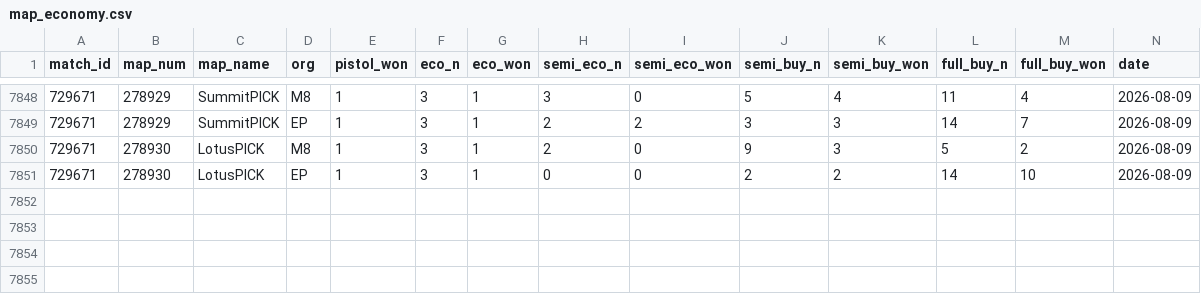
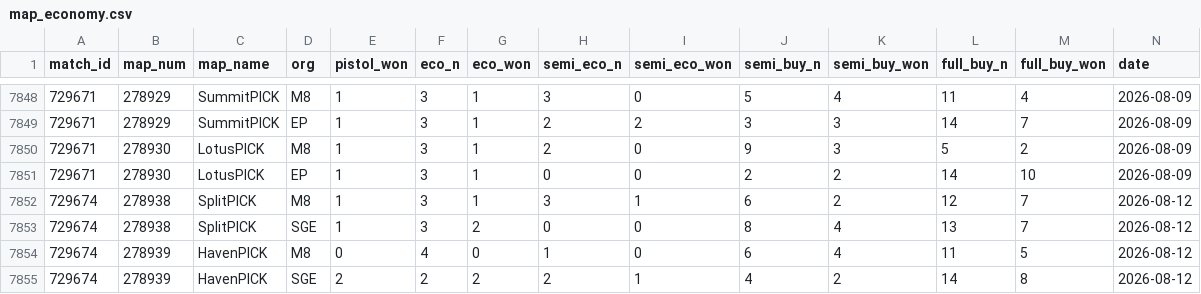
Before and after one commit to bes57/Bobo.GG, a CSV file: data/enriched/map_economy.csv, drawn as a sheet; only a part is shown, gaps mark what is left out; rows hold the shown columns only; the diff names each change by its address in the sheet, - before the commit and + after, or states it on an @@ line.

```diff
--- a/data/enriched/map_economy.csv
+++ b/data/enriched/map_economy.csv
+row 7852: 729674 | 278938 | SplitPICK | M8 | 1 | 3 | 1 | 3 | 1 | 6 | 2 | 12 | 7 | 2026-08-12
+row 7853: 729674 | 278938 | SplitPICK | SGE | 1 | 3 | 2 | 0 | 0 | 8 | 4 | 13 | 7 | 2026-08-12
+row 7854: 729674 | 278939 | HavenPICK | M8 | 0 | 4 | 0 | 1 | 0 | 6 | 4 | 11 | 5 | 2026-08-12
+row 7855: 729674 | 278939 | HavenPICK | SGE | 2 | 2 | 2 | 2 | 1 | 4 | 2 | 14 | 8 | 2026-08-12
```
Also changed, not shown: data/2026_stage2.csv, data/map_vetos.csv, 32 other files.
